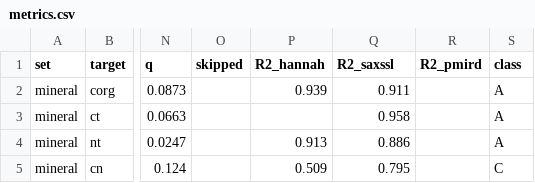
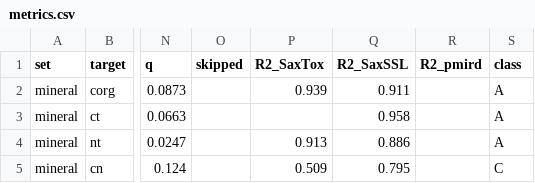
Before and after one commit to cojacoo/SaxSSL_Models, a CSV file: models/library/metrics.csv, drawn as a sheet; only a part is shown, gaps mark what is left out; the diff names each change by its address in the sheet, - before the commit and + after, or states it on an @@ line.

```diff
--- a/models/library/metrics.csv
+++ b/models/library/metrics.csv
-P1: R2_hannah
+P1: R2_SaxTox
-Q1: R2_saxssl
+Q1: R2_SaxSSL
```
Also changed, not shown: 46 other files.
